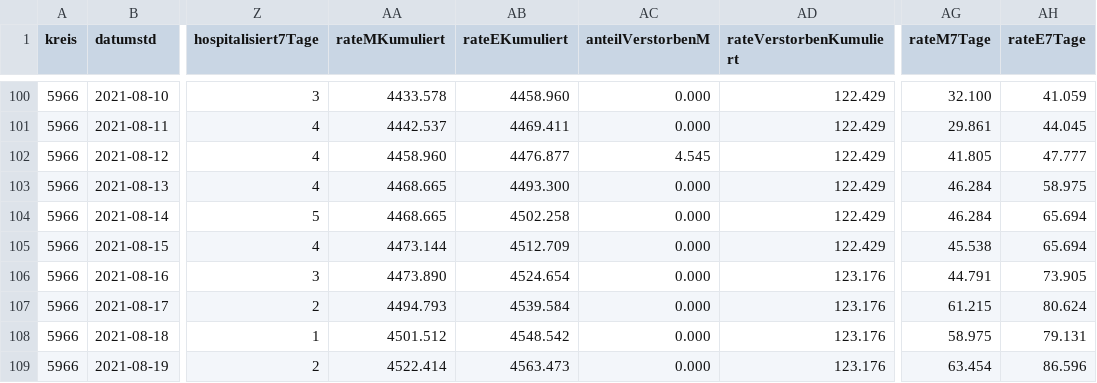
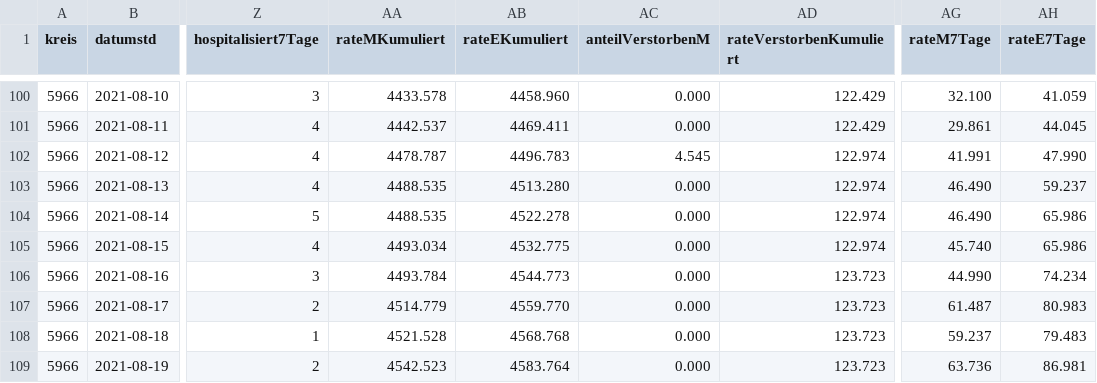
Before and after one commit to solygen/flat-covid19-olpe, a CSV file: data-history.csv, drawn as a sheet; only a part is shown, gaps mark what is left out; the diff covers the shown part only; the diff names each change by its address in the sheet, - before the commit and + after, or states it on an @@ line.

Commit message:
Flat: latest data (2021-08-28T05:06:03.770Z) {   "date": "2021-08-28T05:06:03.770Z",   "files": [     {       "name": "data-history.csv",       "deltaBytes": 0,       "source": "https://www.lzg.nrw.de/covid19/daten/covid19_5966.csv"     },     {       "name": "data-postprocessed.csv",       "deltaBytes": 0,       "source": "https://www.lzg.nrw.de/covid19/daten/covid19_5966.csv"     },     {       "name": "data.csv",       "deltaBytes": -123,       "source": "https://www.lzg.nrw.de/covid19/daten/covid19_5966.csv"     }   ] }

```diff
--- a/data-history.csv
+++ b/data-history.csv
-AA102 (rateMKumuliert): 4458.960
+AA102 (rateMKumuliert): 4478.787
-AB102 (rateEKumuliert): 4476.877
+AB102 (rateEKumuliert): 4496.783
-AD102:AD105 (rateVerstorbenKumuliert): 122.429
+AD102:AD105 (rateVerstorbenKumuliert): 122.974
-AG102 (rateM7Tage): 41.805
+AG102 (rateM7Tage): 41.991
-AH102 (rateE7Tage): 47.777
+AH102 (rateE7Tage): 47.990
-AA103:AA104 (rateMKumuliert): 4468.665
+AA103:AA104 (rateMKumuliert): 4488.535
-AB103 (rateEKumuliert): 4493.300
+AB103 (rateEKumuliert): 4513.280
-AG103:AG104 (rateM7Tage): 46.284
+AG103:AG104 (rateM7Tage): 46.490
-AH103 (rateE7Tage): 58.975
+AH103 (rateE7Tage): 59.237
-AB104 (rateEKumuliert): 4502.258
+AB104 (rateEKumuliert): 4522.278
-AH104:AH105 (rateE7Tage): 65.694
+AH104:AH105 (rateE7Tage): 65.986
-AA105 (rateMKumuliert): 4473.144
+AA105 (rateMKumuliert): 4493.034
-AB105 (rateEKumuliert): 4512.709
+AB105 (rateEKumuliert): 4532.775
-AG105 (rateM7Tage): 45.538
+AG105 (rateM7Tage): 45.740
-AA106 (rateMKumuliert): 4473.890
+AA106 (rateMKumuliert): 4493.784
-AB106 (rateEKumuliert): 4524.654
+AB106 (rateEKumuliert): 4544.773
-AD106:AD109 (rateVerstorbenKumuliert): 123.176
+AD106:AD109 (rateVerstorbenKumuliert): 123.723
-AG106 (rateM7Tage): 44.791
+AG106 (rateM7Tage): 44.990
-AH106 (rateE7Tage): 73.905
+AH106 (rateE7Tage): 74.234
-AA107 (rateMKumuliert): 4494.793
+AA107 (rateMKumuliert): 4514.779
-AB107 (rateEKumuliert): 4539.584
+AB107 (rateEKumuliert): 4559.770
-AG107 (rateM7Tage): 61.215
+AG107 (rateM7Tage): 61.487
-AH107 (rateE7Tage): 80.624
+AH107 (rateE7Tage): 80.983
-AA108 (rateMKumuliert): 4501.512
+AA108 (rateMKumuliert): 4521.528
-AB108 (rateEKumuliert): 4548.542
+AB108 (rateEKumuliert): 4568.768
-AG108 (rateM7Tage): 58.975
+AG108 (rateM7Tage): 59.237
-AH108 (rateE7Tage): 79.131
+AH108 (rateE7Tage): 79.483
-AA109 (rateMKumuliert): 4522.414
+AA109 (rateMKumuliert): 4542.523
-AB109 (rateEKumuliert): 4563.473
+AB109 (rateEKumuliert): 4583.764
-AG109 (rateM7Tage): 63.454
+AG109 (rateM7Tage): 63.736
-AH109 (rateE7Tage): 86.596
+AH109 (rateE7Tage): 86.981
```
Also changed, not shown: 67 edited cells elsewhere in this file, data-postprocessed.csv, data.csv.
